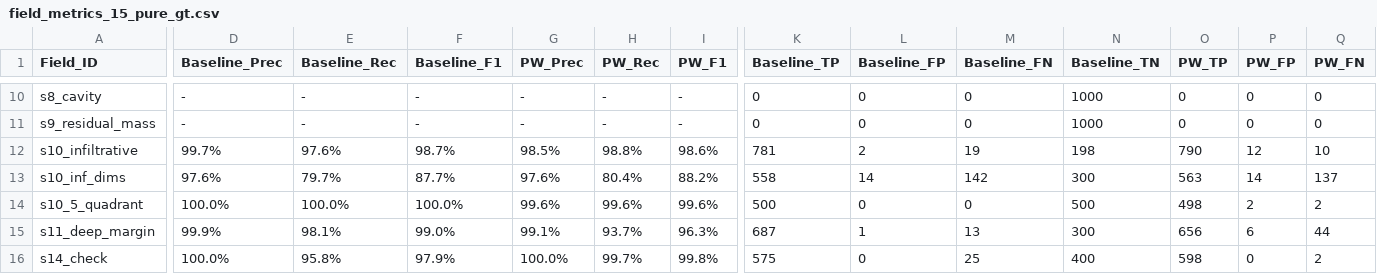
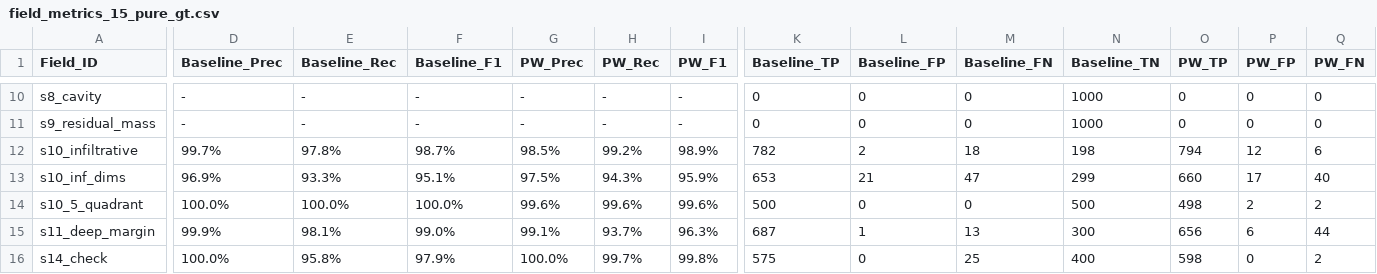
Before and after one commit to roojask/app_pathology_7-7-2569, a CSV file: benchmarks/thesis_eval_outputs/field_metrics_15_pure_gt.csv, drawn as a sheet; only a part is shown, gaps mark what is left out; the diff covers the shown part only; the diff names each change by its address in the sheet, - before the commit and + after, or states it on an @@ line.

```diff
--- a/benchmarks/thesis_eval_outputs/field_metrics_15_pure_gt.csv
+++ b/benchmarks/thesis_eval_outputs/field_metrics_15_pure_gt.csv
-E12 (Baseline_Rec): 97.6%
+E12 (Baseline_Rec): 97.8%
-H12 (PW_Rec): 98.8%
+H12 (PW_Rec): 99.2%
-I12 (PW_F1): 98.6%
+I12 (PW_F1): 98.9%
-K12 (Baseline_TP): 781
+K12 (Baseline_TP): 782
-M12 (Baseline_FN): 19
+M12 (Baseline_FN): 18
-O12 (PW_TP): 790
+O12 (PW_TP): 794
-Q12 (PW_FN): 10
+Q12 (PW_FN): 6
-D13 (Baseline_Prec): 97.6%
+D13 (Baseline_Prec): 96.9%
-E13 (Baseline_Rec): 79.7%
+E13 (Baseline_Rec): 93.3%
-F13 (Baseline_F1): 87.7%
+F13 (Baseline_F1): 95.1%
-G13 (PW_Prec): 97.6%
+G13 (PW_Prec): 97.5%
-H13 (PW_Rec): 80.4%
+H13 (PW_Rec): 94.3%
-I13 (PW_F1): 88.2%
+I13 (PW_F1): 95.9%
-K13 (Baseline_TP): 558
+K13 (Baseline_TP): 653
-L13 (Baseline_FP): 14
+L13 (Baseline_FP): 21
-M13 (Baseline_FN): 142
+M13 (Baseline_FN): 47
-N13 (Baseline_TN): 300
+N13 (Baseline_TN): 299
-O13 (PW_TP): 563
+O13 (PW_TP): 660
-P13 (PW_FP): 14
+P13 (PW_FP): 17
-Q13 (PW_FN): 137
+Q13 (PW_FN): 40
```
Also changed, not shown: 28 edited cells elsewhere in this file, benchmarks/thesis_eval_outputs/unit_test_results.csv, benchmarks/thesis_eval_outputs/web_functional_test_results.csv, 35 other files.
